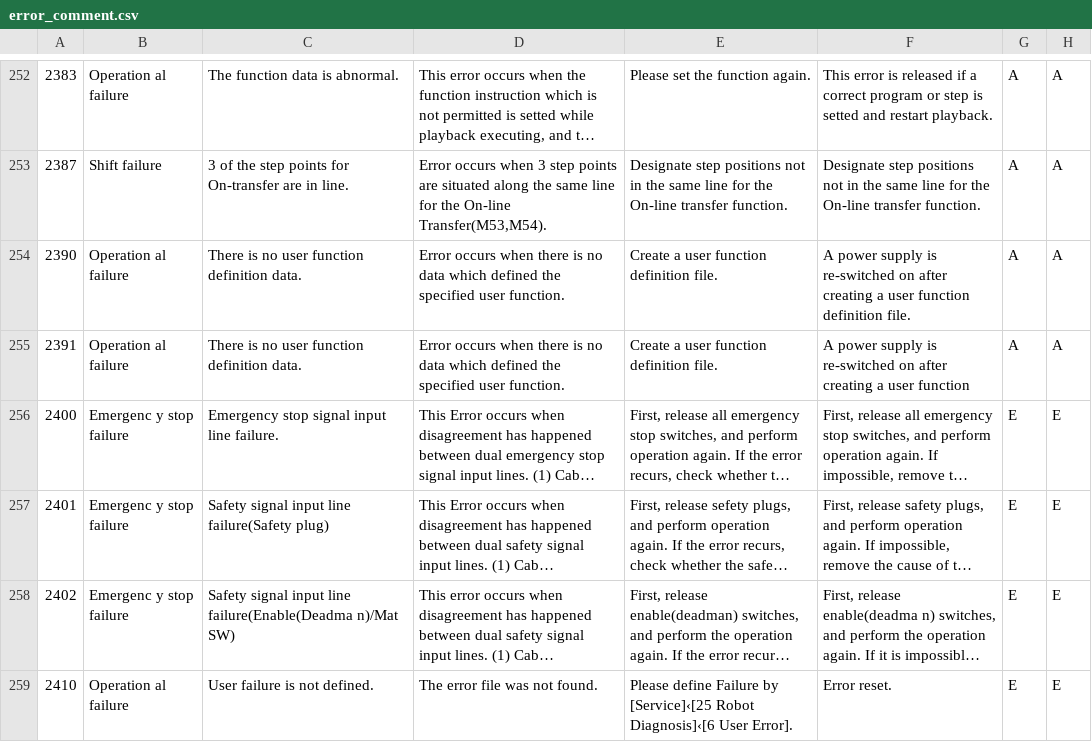
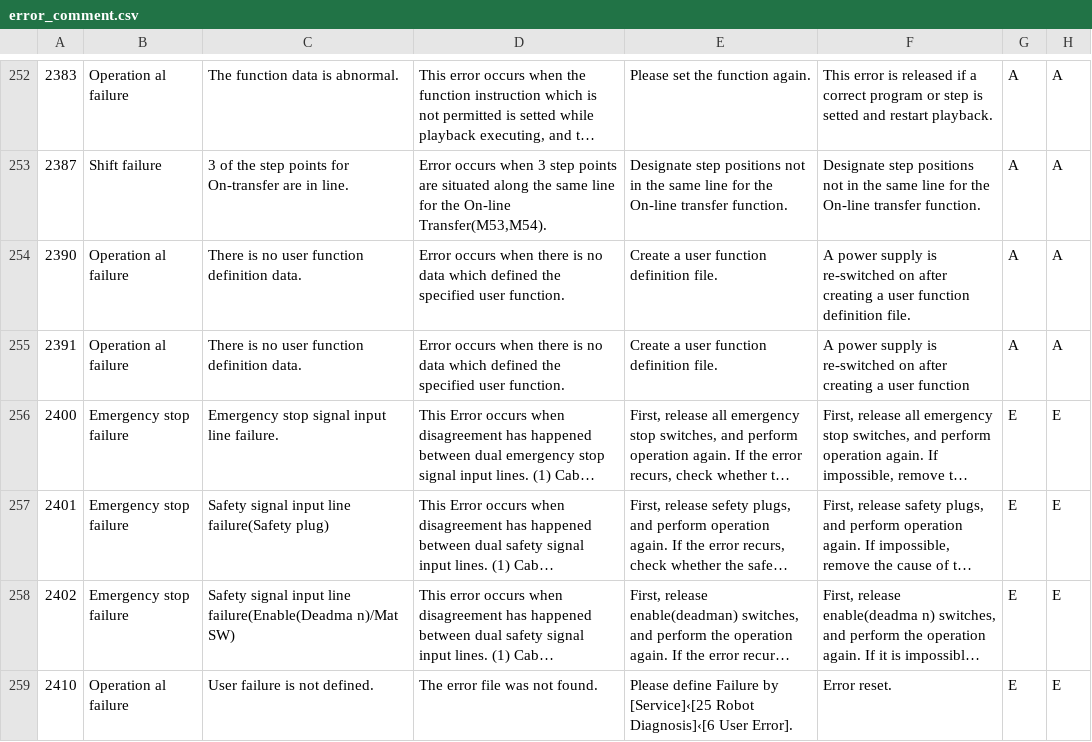
Before and after one commit to Micronaet/micronaet-industria40, a CSV file: industria40_base/agent/alarms/error_comment.csv, drawn as a sheet; only a part is shown, gaps mark what is left out; long unchanged cells end in …; the diff covers the shown part only; the diff names each change by its address in the sheet, - before the commit and + after, or states it on an @@ line.

```diff
--- a/industria40_base/agent/alarms/error_comment.csv
+++ b/industria40_base/agent/alarms/error_comment.csv
-B256:B258: Emergenc y stop failure
+B256:B258: Emergency stop failure
```
Also changed, not shown: 59 edited cells elsewhere in this file, 1 other file.
